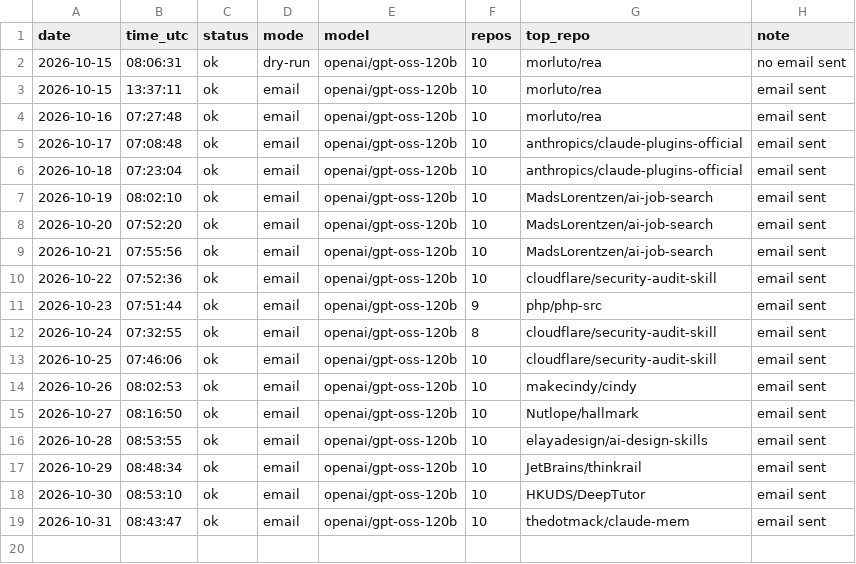
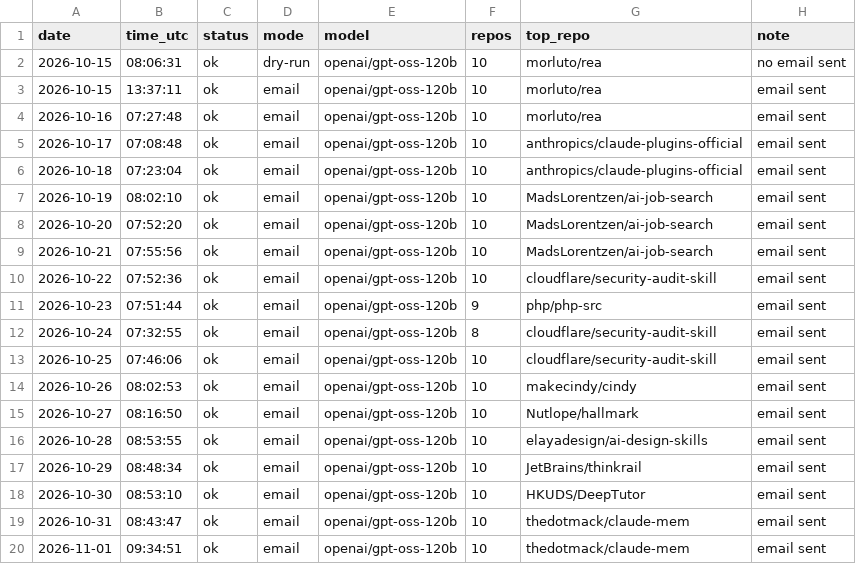
Before and after one commit to dev2180/trending-digest, a CSV file: logs/runs.csv, drawn as a sheet.

```diff
--- a/logs/runs.csv
+++ b/logs/runs.csv
@@ -19 +19,2 @@ date,time_utc,status,mode,model,repos,top_repo,note
 2026-10-31,08:43:47,ok,email,openai/gpt-oss-120b,10,thedotmack/claude-mem,email sent
+2026-11-01,09:34:51,ok,email,openai/gpt-oss-120b,10,thedotmack/claude-mem,email sent
```
Also changed, not shown: 3 other files.
